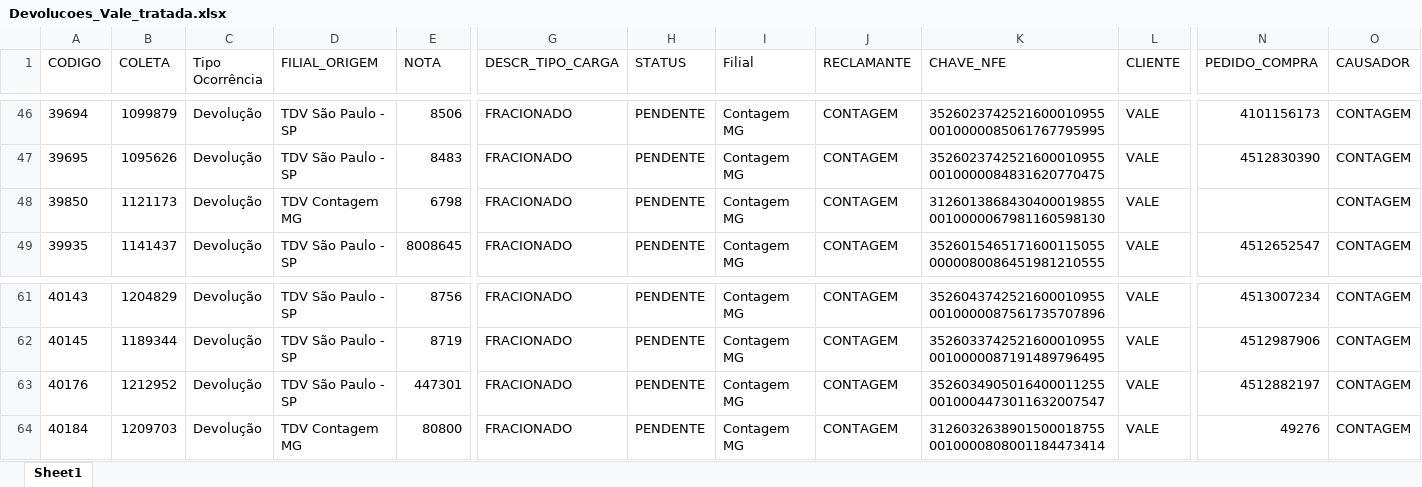
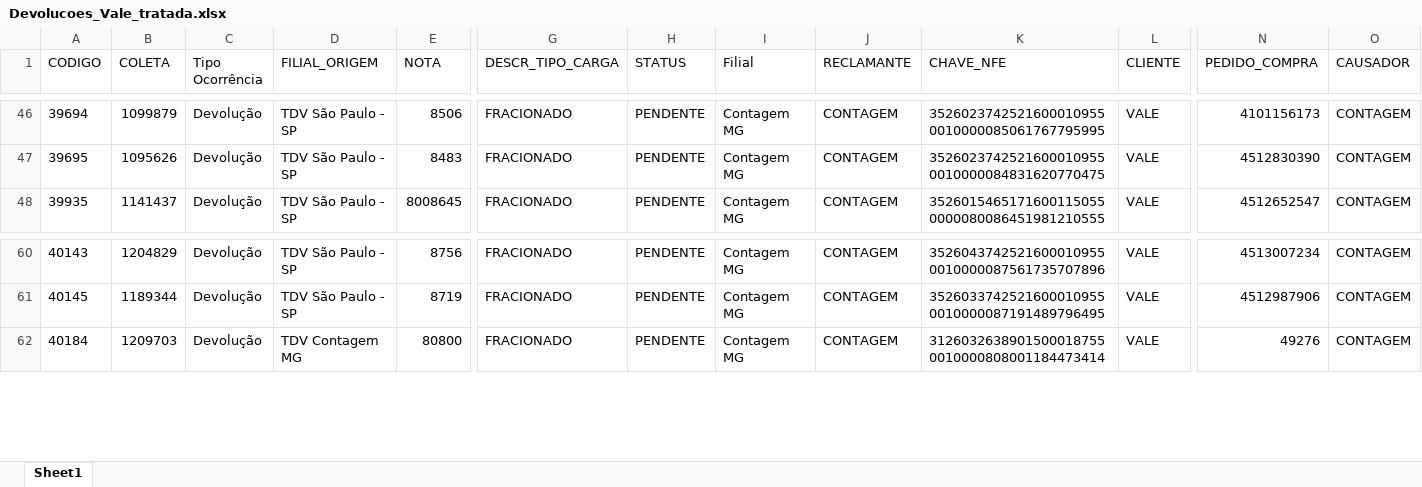
Before and after one commit to marfgos/4dx, an Excel workbook: apresentacoes/Devolucoes_Vale_tratada.xlsx, sheet Sheet1, drawn as a sheet; only a part is shown, gaps mark what is left out; values as stored, in another font and other column widths than the file's, no borders; rows hold the shown columns only; the diff names each change by its address in the sheet, - before the commit and + after, or states it on an @@ line.

```diff
--- a/apresentacoes/Devolucoes_Vale_tratada.xlsx (sheet Sheet1)
+++ b/apresentacoes/Devolucoes_Vale_tratada.xlsx (sheet Sheet1)
-row 48: 39850 | 1121173 | Devolução | TDV Contagem MG | 6798 | FRACIONADO | PENDENTE | Contagem MG | CONTAGEM | 31260138684304000198550010000067981160598130 | VALE |  | CONTAGEM
-row 63: 40176 | 1212952 | Devolução | TDV São Paulo - SP | 447301 | FRACIONADO | PENDENTE | Contagem MG | CONTAGEM | 35260349050164000112550010004473011632007547 | VALE | 4512882197 | CONTAGEM
```
Also changed, not shown: 1 other file.
